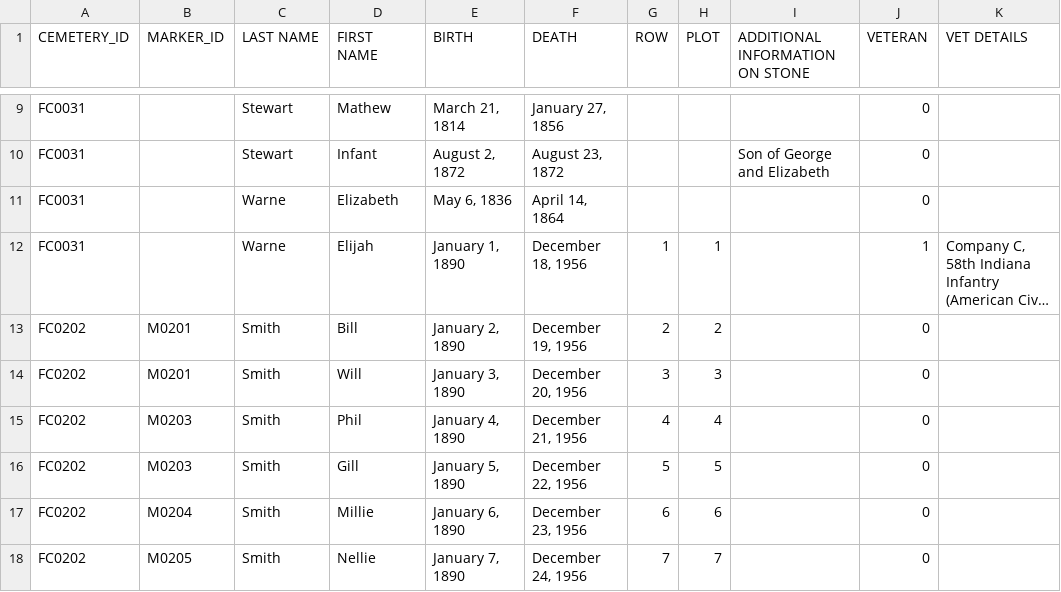
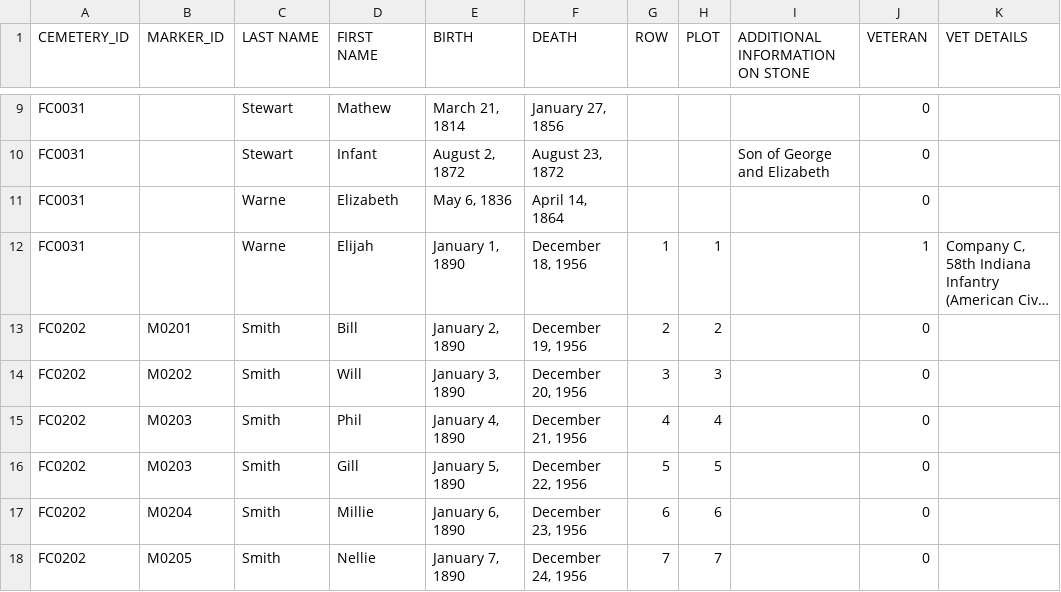
Before and after one commit to Luri-den/FCPC, a CSV file: interments.csv, drawn as a sheet; only a part is shown, gaps mark what is left out; long unchanged cells end in …; the diff names each change by its address in the sheet, - before the commit and + after, or states it on an @@ line.

Commit message:
Update interments.csv

```diff
--- a/interments.csv
+++ b/interments.csv
-B14 (MARKER_ID): M0201
+B14 (MARKER_ID): M0202
```
